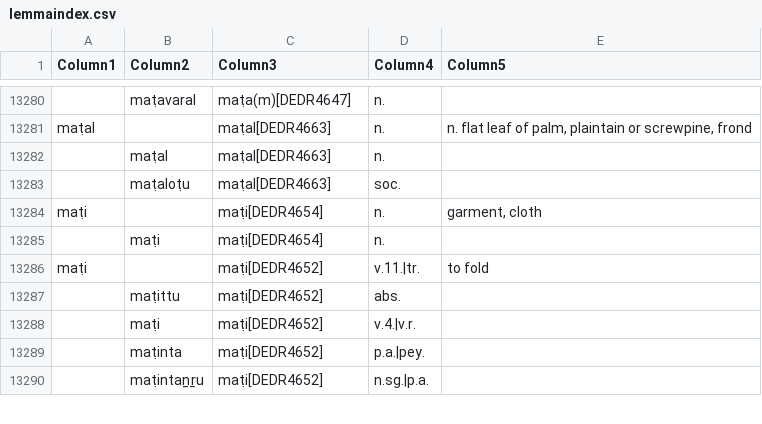
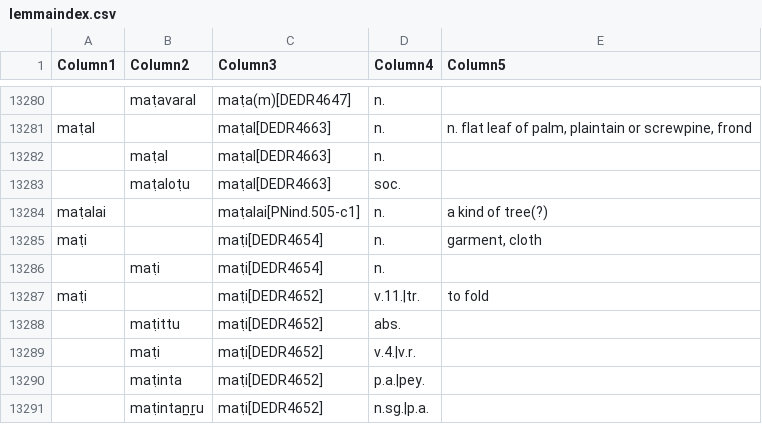
Before and after one commit to UHH-Tamilex/lexicon, a CSV file: lemmaindex.csv, drawn as a sheet; only a part is shown, gaps mark what is left out; the diff names each change by its address in the sheet, - before the commit and + after, or states it on an @@ line.

Commit message:
Update lemmaindex.csv

```diff
--- a/lemmaindex.csv
+++ b/lemmaindex.csv
+row 13284: maṭalai |  | maṭalai[PNind.505-c1] | n. | a kind of tree(?)
```
